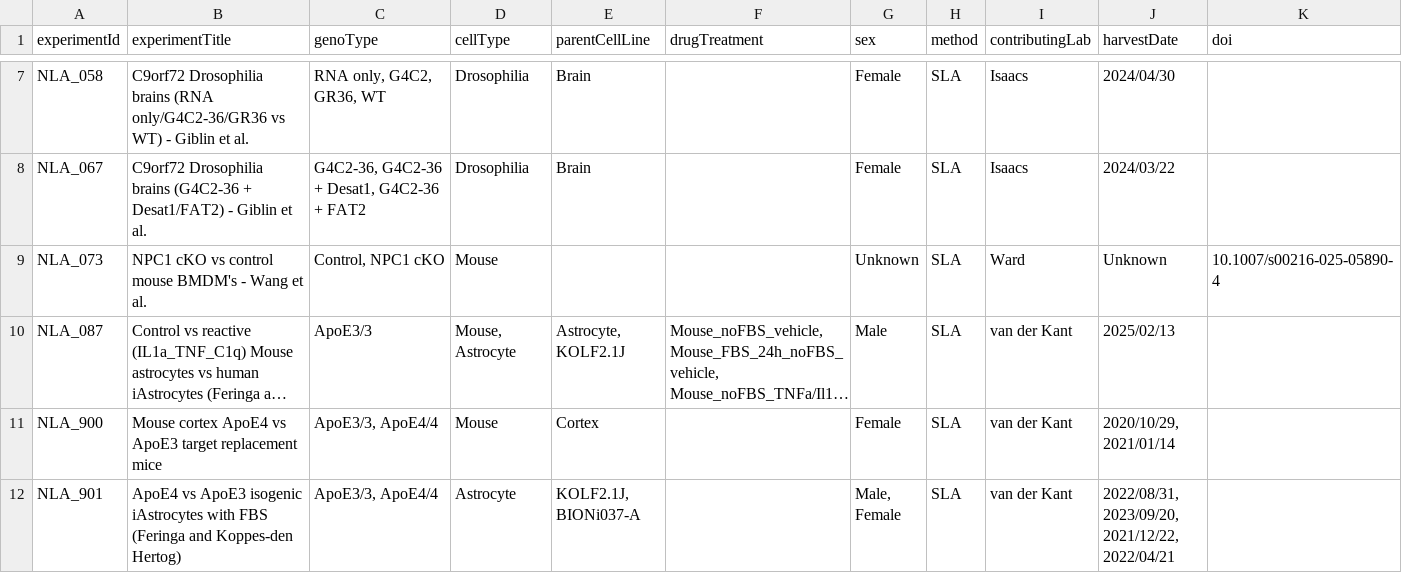
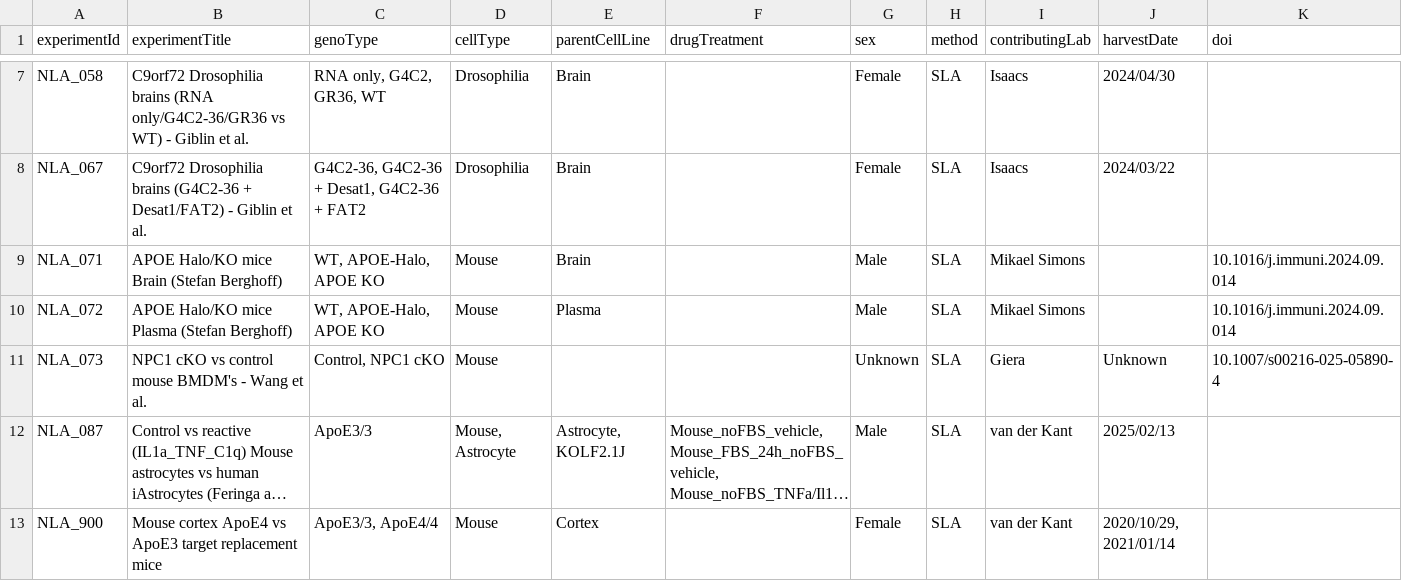
Before and after one commit to CPM-Metabolomics-Lipidomics/neurolipidatlas, a CSV file: neurolipid_meta.csv, drawn as a sheet; only a part is shown, gaps mark what is left out; the shorter side is filled out with more unchanged rows; long unchanged cells end in …; addresses are those after the commit; the diff names each change by its address in the sheet, - before the commit and + after, or states it on an @@ line.

Commit message:
Update meta data NLA_073.

```diff
--- a/neurolipid_meta.csv
+++ b/neurolipid_meta.csv
+row 9: NLA_071 | APOE Halo/KO mice Brain (Stefan Berghoff) | WT, APOE-Halo, APOE KO | Mouse | Brain |  | Male | SLA | Mikael Simons |  | 10.1016/j.immuni.2024.09.014
+row 10: NLA_072 | APOE Halo/KO mice Plasma (Stefan Berghoff) | WT, APOE-Halo, APOE KO | Mouse | Plasma |  | Male | SLA | Mikael Simons |  | 10.1016/j.immuni.2024.09.014
-I11 (contributingLab): Ward
+I11 (contributingLab): Giera
```
